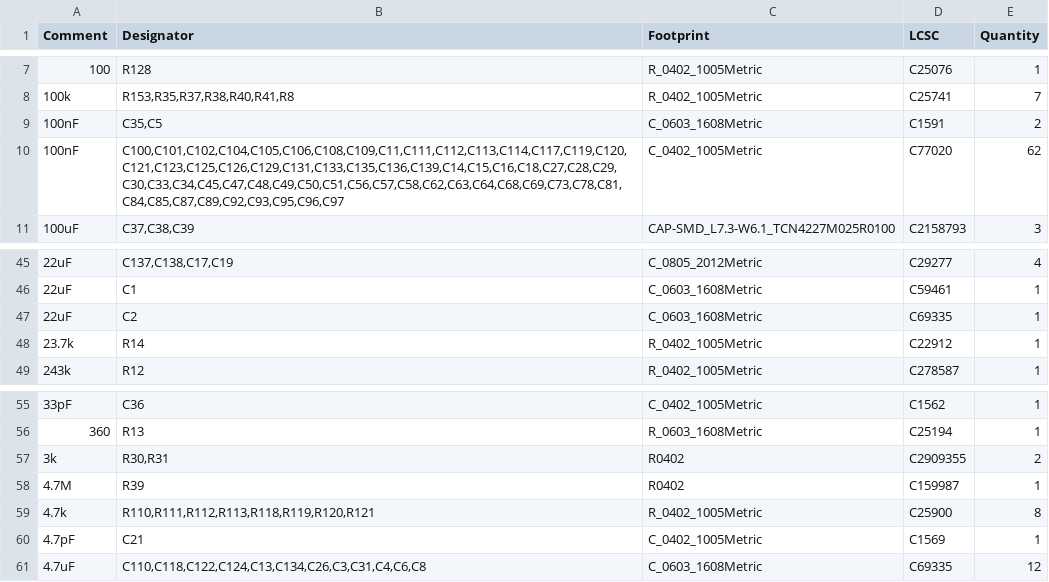
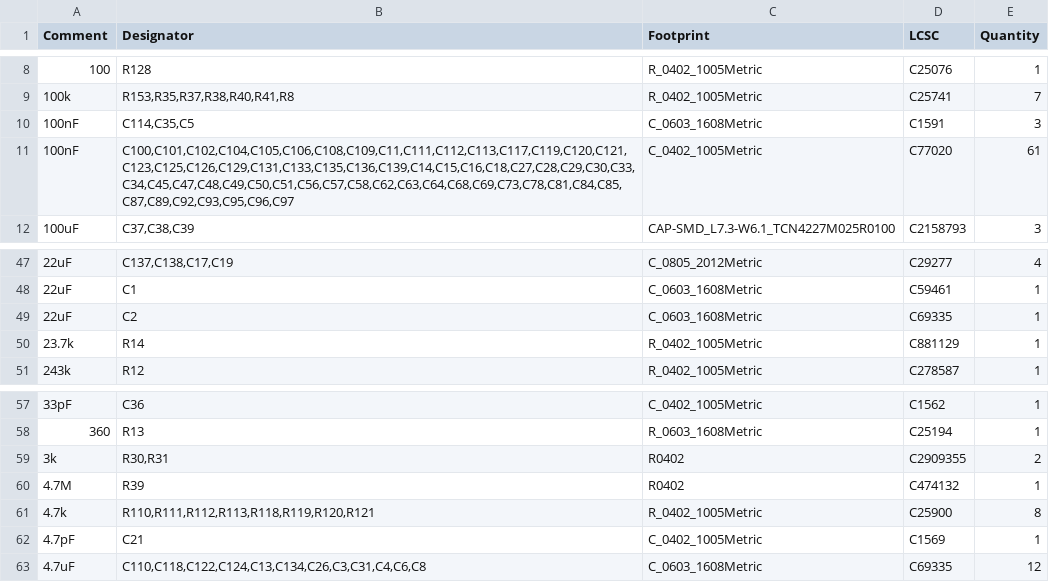
Before and after one commit to BroncoSpace-Lab/CADENCE-Hardware, a CSV file: i.MX8X Flight Computer Carrier Board/CADENCE i.MX8X Carrier Board rev1/jlcpcb/production_files/BOM-CADENCE i.MX8X Carrier Board rev1.csv, drawn as a sheet; only a part is shown, gaps mark what is left out; the diff covers the shown part only.

```diff
--- a/i.MX8X Flight Computer Carrier Board/CADENCE i.MX8X Carrier Board rev1/jlcpcb/production_files/BOM-CADENCE i.MX8X Carrier Board rev1.csv
+++ b/i.MX8X Flight Computer Carrier Board/CADENCE i.MX8X Carrier Board rev1/jlcpcb/production_files/BOM-CADENCE i.MX8X Carrier Board rev1.csv
@@ -8,4 +9,4 @@ Comment,Designator,Footprint,LCSC,Quantity
 100k,"R153,R35,R37,R38,R40,R41,R8",R_0402_1005Metric,C25741,7
-100nF,"C35,C5",C_0603_1608Metric,C1591,2
-100nF,"C100,C101,C102,C104,C105,C106,C108,C109,C11,C111,C112,C113,C114,C117,C119,C120,C121,C123,C125,C126,C129,C131,C133,C135,C136,C139,C14,C15,C16,C18,C27,C28,C29,C30,C33,C34,C45,C47,C48,C49,C50,C51,C56,C57,C58,C62,C63,C64,C68,C69,C73,C78,C81,C84,C85,C87,C89,C92,C93,C95,C96,C97",C_0402_1005Metric,C77020,62
+100nF,"C114,C35,C5",C_0603_1608Metric,C1591,3
+100nF,"C100,C101,C102,C104,C105,C106,C108,C109,C11,C111,C112,C113,C117,C119,C120,C121,C123,C125,C126,C129,C131,C133,C135,C136,C139,C14,C15,C16,C18,C27,C28,C29,C30,C33,C34,C45,C47,C48,C49,C50,C51,C56,C57,C58,C62,C63,C64,C68,C69,C73,C78,C81,C84,C85,C87,C89,C92,C93,C95,C96,C97",C_0402_1005Metric,C77020,61
 100uF,"C37,C38,C39",CAP-SMD_L7.3-W6.1_TCN4227M025R0100,C2158793,3
@@ -47,3 +49,3 @@ Comment,Designator,Footprint,LCSC,Quantity
 22uF,C2,C_0603_1608Metric,C69335,1
-23.7k,R14,R_0402_1005Metric,C22912,1
+23.7k,R14,R_0402_1005Metric,C881129,1
 243k,R12,R_0402_1005Metric,C278587,1
@@ -57,3 +59,3 @@ Comment,Designator,Footprint,LCSC,Quantity
 3k,"R30,R31",R0402,C2909355,2
-4.7M,R39,R0402,C159987,1
+4.7M,R39,R0402,C474132,1
 4.7k,"R110,R111,R112,R113,R118,R119,R120,R121",R_0402_1005Metric,C25900,8
```
Also changed, not shown: 43 added rows, 1 removed row and 7 edited cells elsewhere in this file, i.MX8X Flight Computer Carrier Board/CADENCE i.MX8X Carrier Board rev1/jlcpcb/production_files/CPL-CADENCE i.MX8X Carrier Board rev1.csv, 26 other files.
